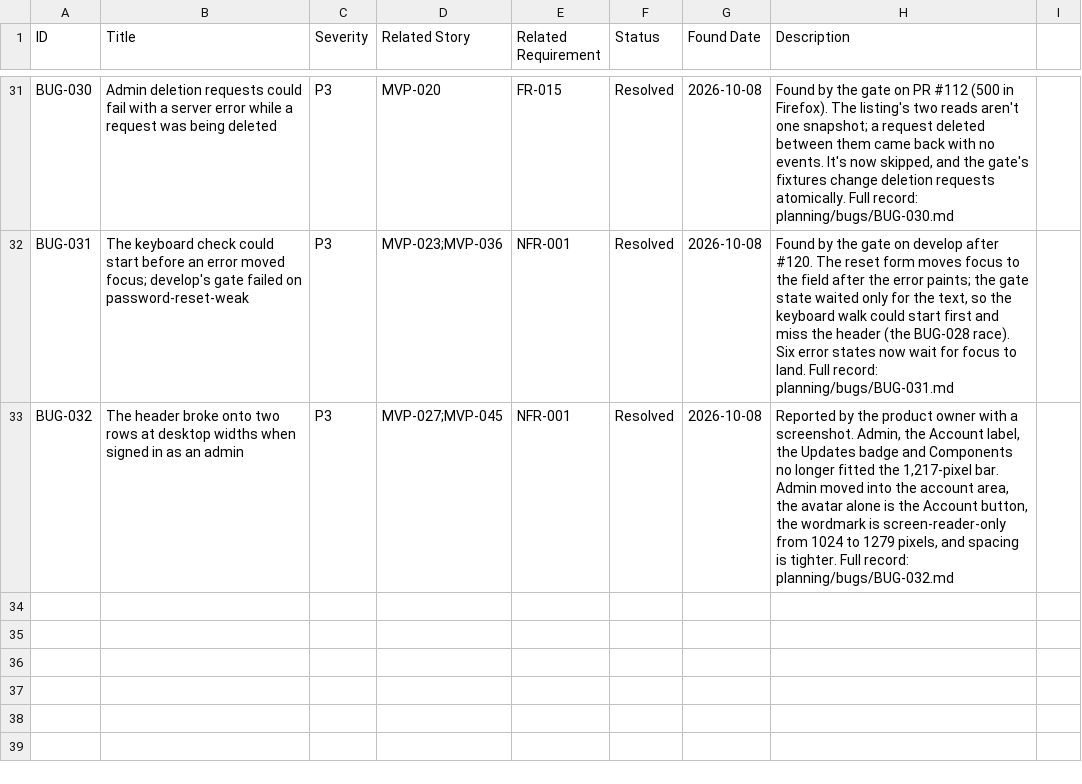
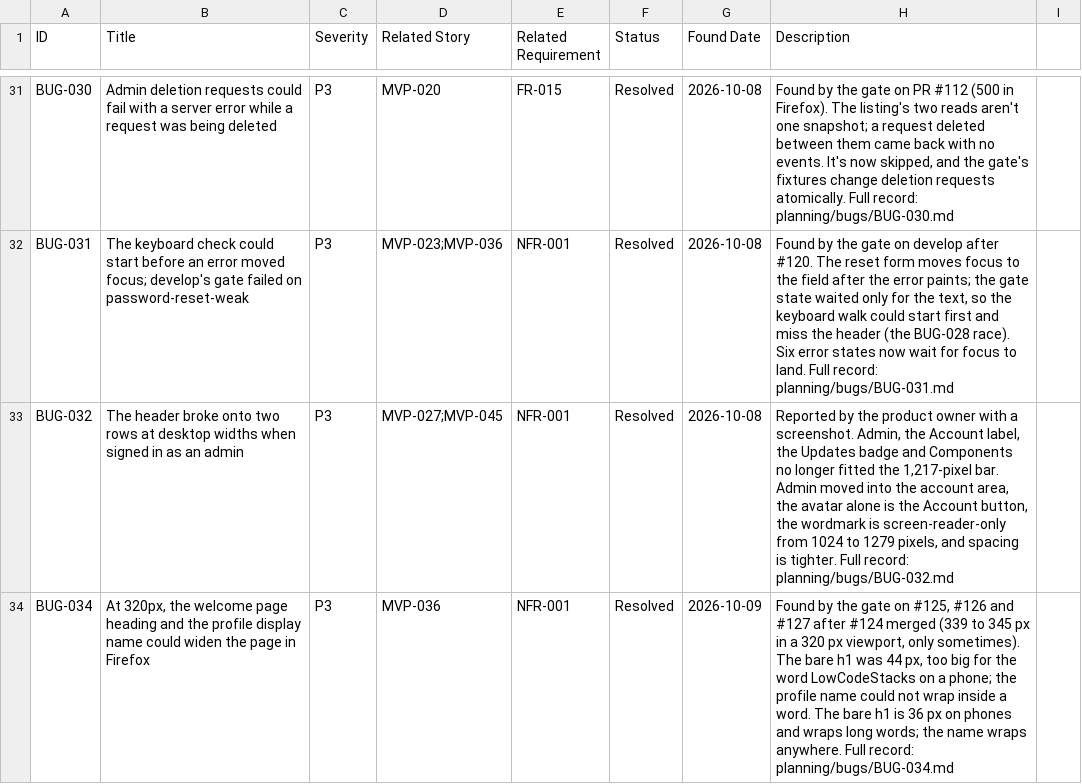
Before and after one commit to posiauday/PPUniverse, a CSV file: planning/bugs.csv, drawn as a sheet; only a part is shown, gaps mark what is left out; the diff names each change by its address in the sheet, - before the commit and + after, or states it on an @@ line.

```diff
--- a/planning/bugs.csv
+++ b/planning/bugs.csv
+row 34: BUG-034 | At 320px, the welcome page heading and the profile display name could widen the page in Firefox | P3 | MVP-036 | NFR-001 | Resolved | 2026-10-09 | Found by the gate on #125, #126 and #127 after #124 merged (339 to 345 px in a 320 px viewport, only sometimes). The bare h1 was 44 px, too big for the word LowCodeStacks on a phone; the profile name could not wrap inside a word. The bare h1 is 36 px on phones and wraps long words; the name wraps anywhere. Full record: planning/bugs/BUG-034.md
```
Also changed, not shown: 4 other files.
